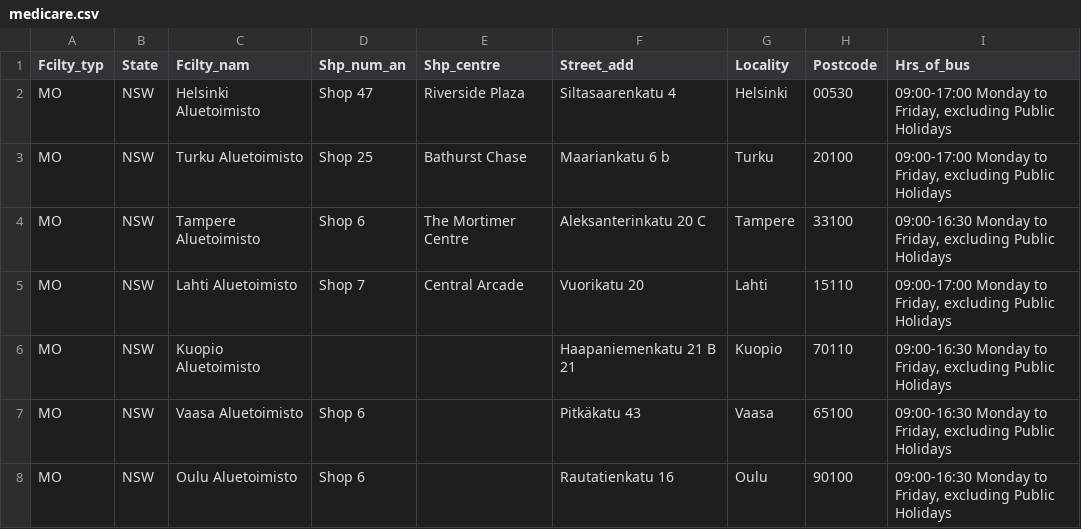
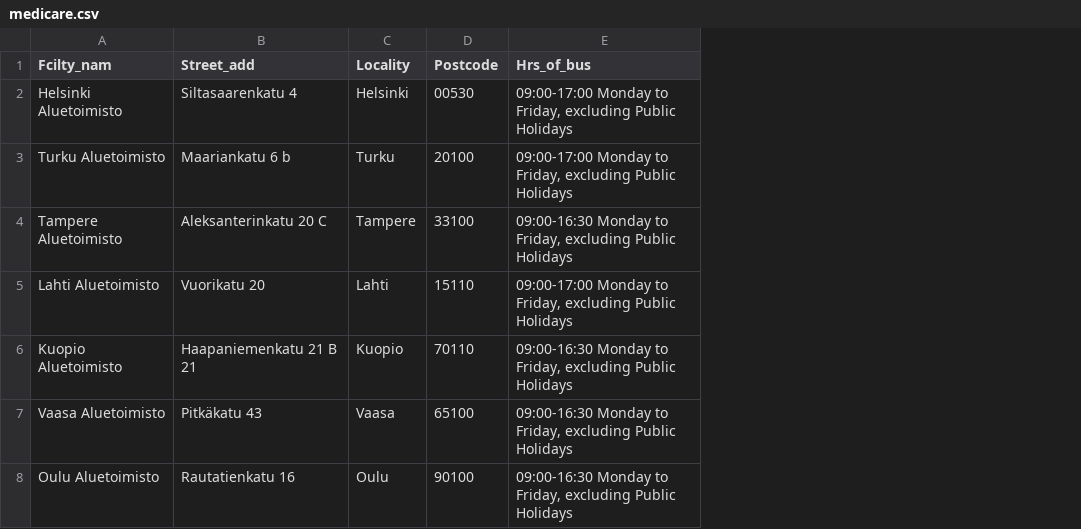
Before and after one commit to tinof/seltoimisto, a CSV file: examples/medicare.csv, drawn as a sheet; only a part is shown; the diff names each change by its address in the sheet, - before the commit and + after, or states it on an @@ line.

Commit message:
Update medicare.csv

```diff
--- a/examples/medicare.csv
+++ b/examples/medicare.csv
-column A (Fcilty_typ), rows 2-8: all MO
-column B (State), rows 2-8: all NSW
-column D (Shp_num_an), rows 2-8: Shop 47 | Shop 25 | Shop 6 | Shop 7 |  | Shop 6 | Shop 6
-column E (Shp_centre), rows 2-5: Riverside Plaza | Bathurst Chase | The Mortimer Centre | Central Arcade
```
